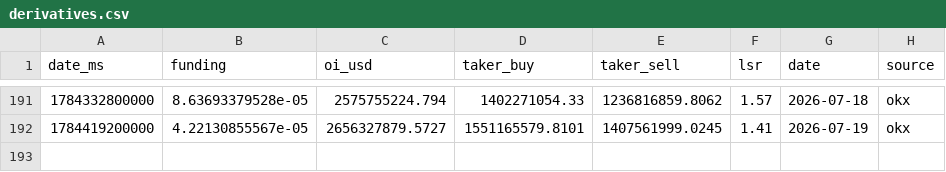
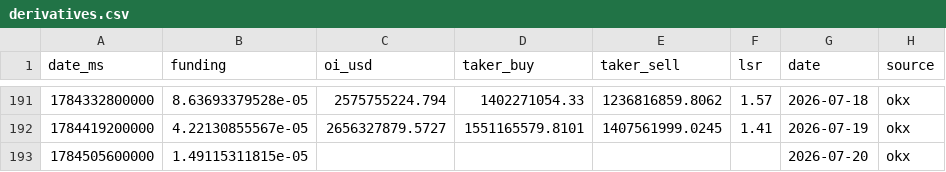
Before and after one commit to kenhuangads/btc-trader, a CSV file: history/derivatives.csv, drawn as a sheet; only a part is shown, gaps mark what is left out.

```diff
--- a/history/derivatives.csv
+++ b/history/derivatives.csv
@@ -192 +192,2 @@ date_ms,funding,oi_usd,taker_buy,taker_sell,lsr,date,source
 1784419200000,4.22130855567e-05,2656327879.5727,1551165579.8101,1407561999.0245,1.41,2026-07-19,okx
+1784505600000,1.49115311815e-05,,,,,2026-07-20,okx
```
Also changed, not shown: 7 other files.
